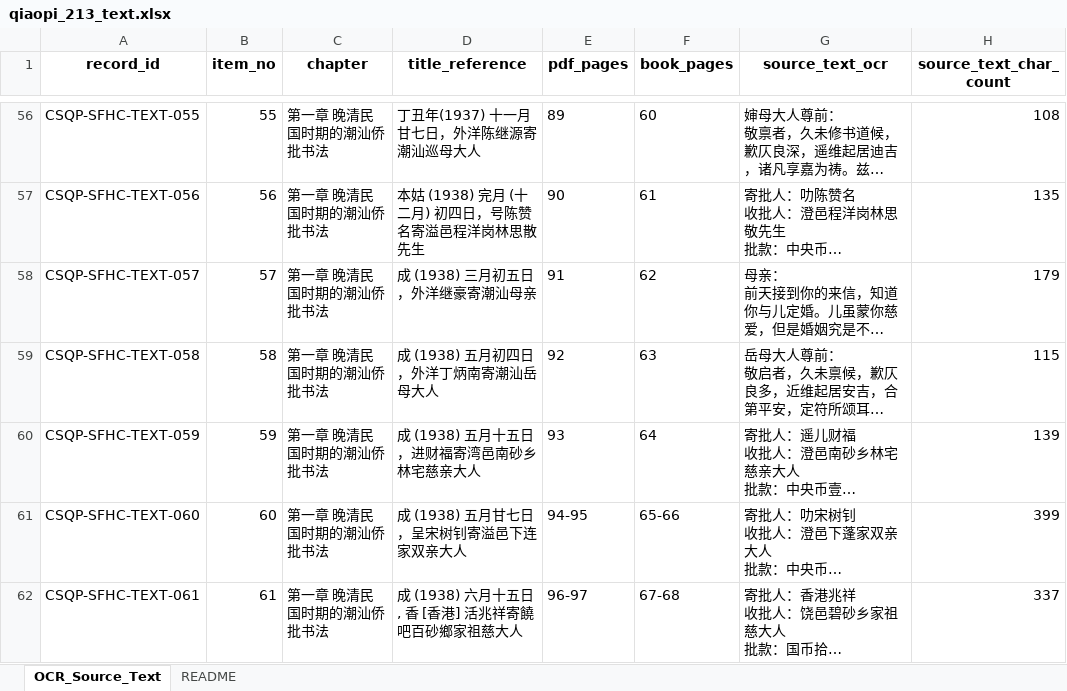
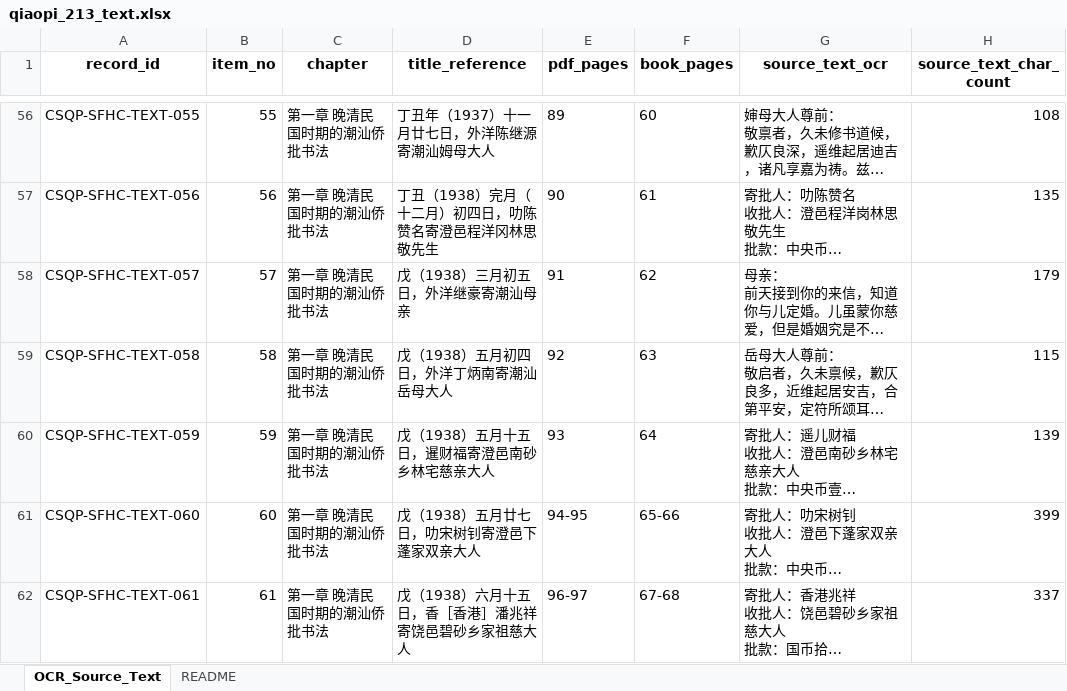
Before and after one commit to huahuacell/qiaopi-rag-system, an Excel workbook: backend/data/raw/qiaopi_213_text.xlsx, sheet OCR_Source_Text, drawn as a sheet; only a part is shown, gaps mark what is left out; long unchanged cells end in …; values as stored, in another font and other column widths than the file's, no borders; the diff covers the shown part only; the diff names each change by its address in the sheet, - before the commit and + after, or states it on an @@ line.

```diff
--- a/backend/data/raw/qiaopi_213_text.xlsx (sheet OCR_Source_Text)
+++ b/backend/data/raw/qiaopi_213_text.xlsx (sheet OCR_Source_Text)
-D56 (title_reference): 丁丑年(1937) 十一月甘七日，外洋陈继源寄潮汕巡母大人
+D56 (title_reference): 丁丑年（1937）十一月廿七日，外洋陈继源寄潮汕姆母大人
-D57 (title_reference): 本姑 (1938) 完月 (十二月) 初四日，号陈赞名寄溢邑程洋岗林思散先生
+D57 (title_reference): 丁丑（1938）完月（十二月）初四日，叻陈赞名寄澄邑程洋冈林思敬先生
-D58 (title_reference): 成 (1938) 三月初五日，外洋继豪寄潮汕母亲
+D58 (title_reference): 戊（1938）三月初五日，外洋继豪寄潮汕母亲
-D59 (title_reference): 成 (1938) 五月初四日，外洋丁炳南寄潮汕岳母大人
+D59 (title_reference): 戊（1938）五月初四日，外洋丁炳南寄潮汕岳母大人
-D60 (title_reference): 成 (1938) 五月十五日，进财福寄湾邑南砂乡林宅慈亲大人
+D60 (title_reference): 戊（1938）五月十五日，暹财福寄澄邑南砂乡林宅慈亲大人
-D61 (title_reference): 成 (1938) 五月甘七日，呈宋树钊寄溢邑下连家双亲大人
+D61 (title_reference): 戊（1938）五月廿七日，叻宋树钊寄澄邑下蓬家双亲大人
-D62 (title_reference): 成 (1938) 六月十五日, 香 [香港] 活兆祥寄饒吧百砂鄉家祖慈大人
+D62 (title_reference): 戊（1938）六月十五日，香［香港］潘兆祥寄饶邑碧砂乡家祖慈大人
```
Also changed, not shown: 201 edited cells elsewhere in this sheet, 7 other files.
